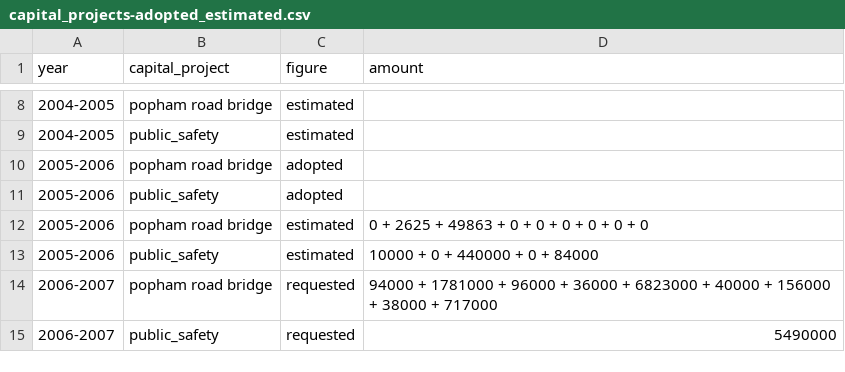
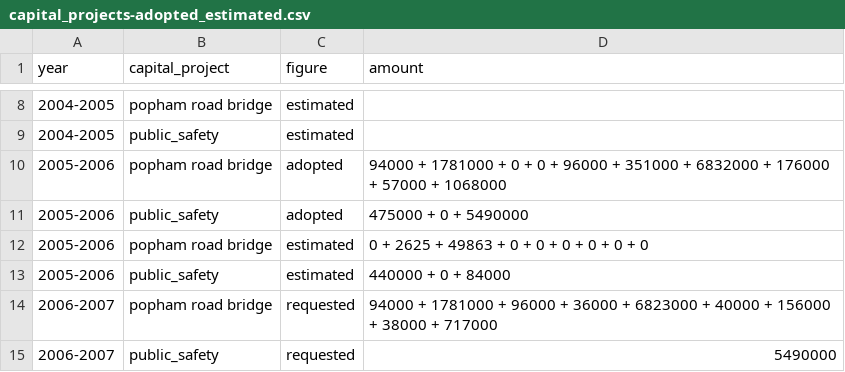
Before and after one commit to tlevine/scarsdale-data, a CSV file: budget/capital_projects-adopted_estimated.csv, drawn as a sheet; only a part is shown, gaps mark what is left out.

Commit message:
add 2005-2006 adopted

```diff
--- a/budget/capital_projects-adopted_estimated.csv
+++ b/budget/capital_projects-adopted_estimated.csv
@@ -9,6 +9,6 @@ year,     capital_project,   figure,    amount
 2004-2005,public_safety,     estimated,
-2005-2006,popham road bridge,adopted,
-2005-2006,public_safety,     adopted,
+2005-2006,popham road bridge,adopted,   94000 + 1781000 + 0 + 0 + 96000 + 351000 + 6832000 + 176000 + 57000 + 1068000
+2005-2006,public_safety,     adopted,   475000 + 0 + 5490000
 2005-2006,popham road bridge,estimated, 0 + 2625 + 49863 + 0 + 0 + 0 + 0 + 0 + 0
-2005-2006,public_safety,     estimated, 10000 + 0 + 440000 + 0 + 84000
+2005-2006,public_safety,     estimated, 440000 + 0 + 84000
 2006-2007,popham road bridge,requested, 94000 + 1781000 + 96000 + 36000 + 6823000 + 40000 + 156000 + 38000 + 717000
```
